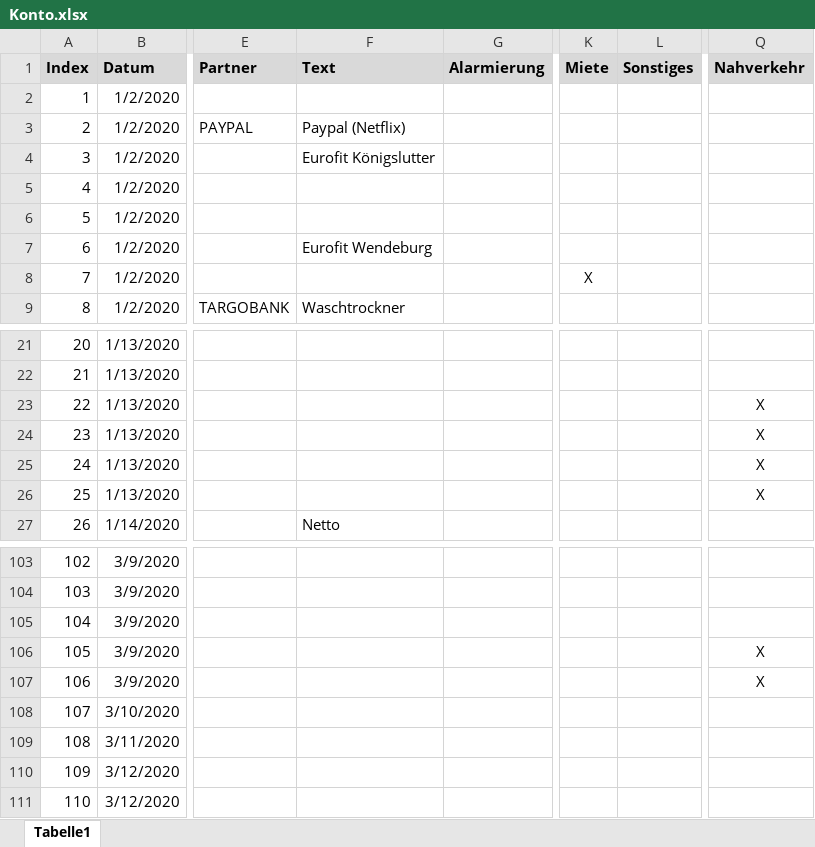
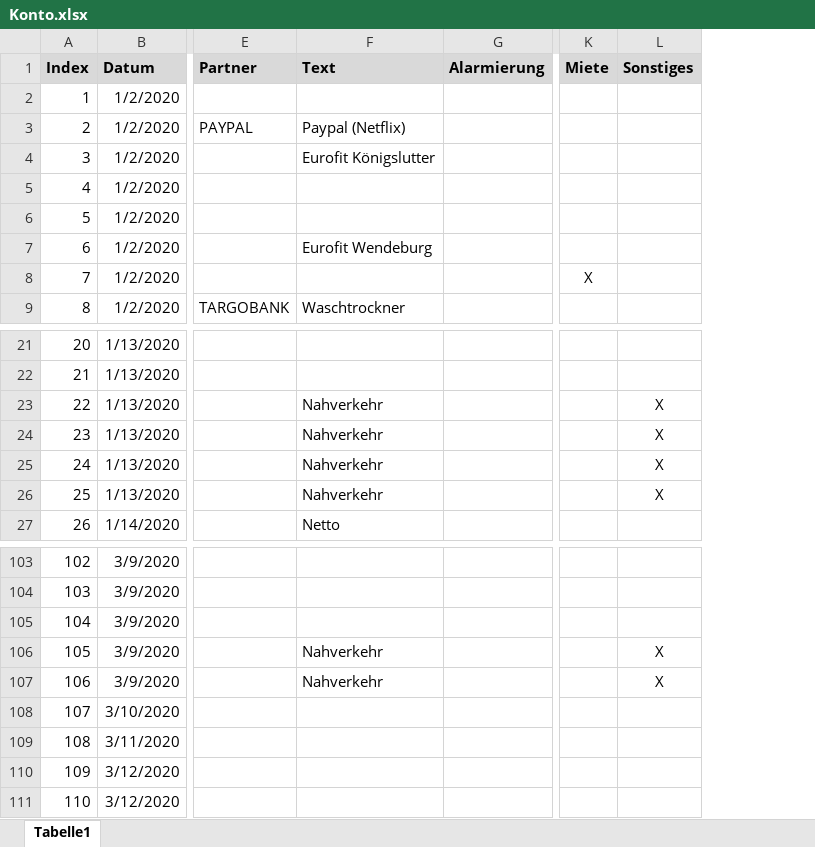
Before and after one commit to gheddie/Konto, an Excel workbook: src/main/resources/Konto.xlsx, sheet Tabelle1, drawn as a sheet; only a part is shown, gaps mark what is left out; values as stored, in another font and other column widths than the file's, no borders; the diff names each change by its address in the sheet, - before the commit and + after, or states it on an @@ line.

```diff
--- a/src/main/resources/Konto.xlsx (sheet Tabelle1)
+++ b/src/main/resources/Konto.xlsx (sheet Tabelle1)
-column Q (Nahverkehr), rows 23-26: all X; rows 106-107: X | X
-F23:F26 (Text): (empty)
+F23:F26 (Text): Nahverkehr
-L23:L26 (Sonstiges): (empty)
+L23:L26 (Sonstiges): X
-F106:F107 (Text): (empty)
+F106:F107 (Text): Nahverkehr
-L106:L107 (Sonstiges): (empty)
+L106:L107 (Sonstiges): X
```
Also changed, not shown: 1 other file.
